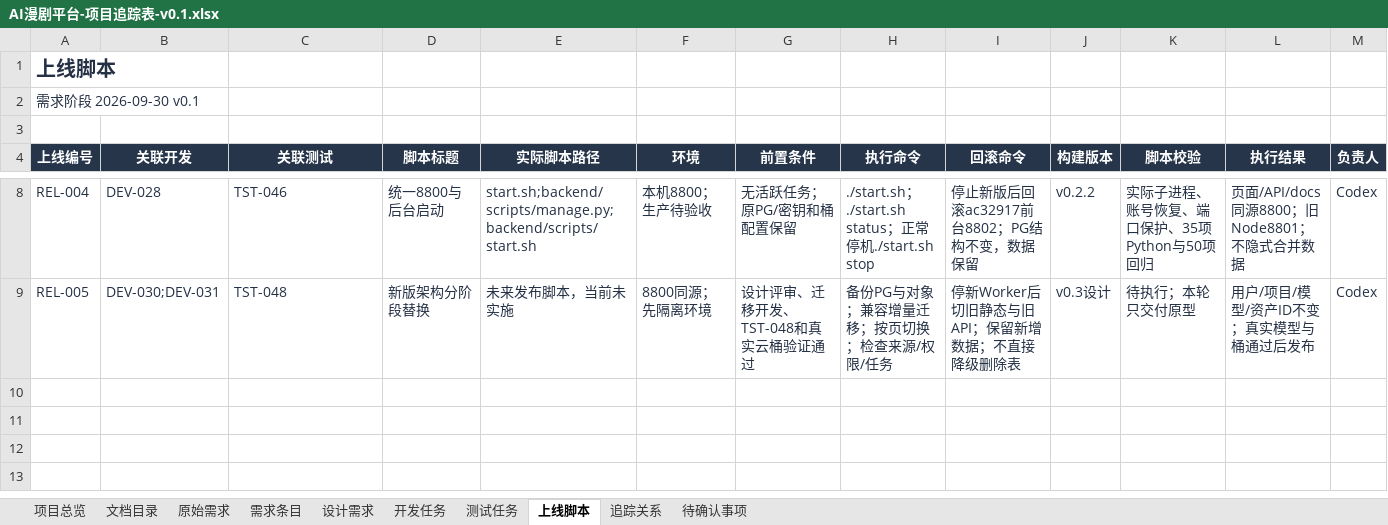
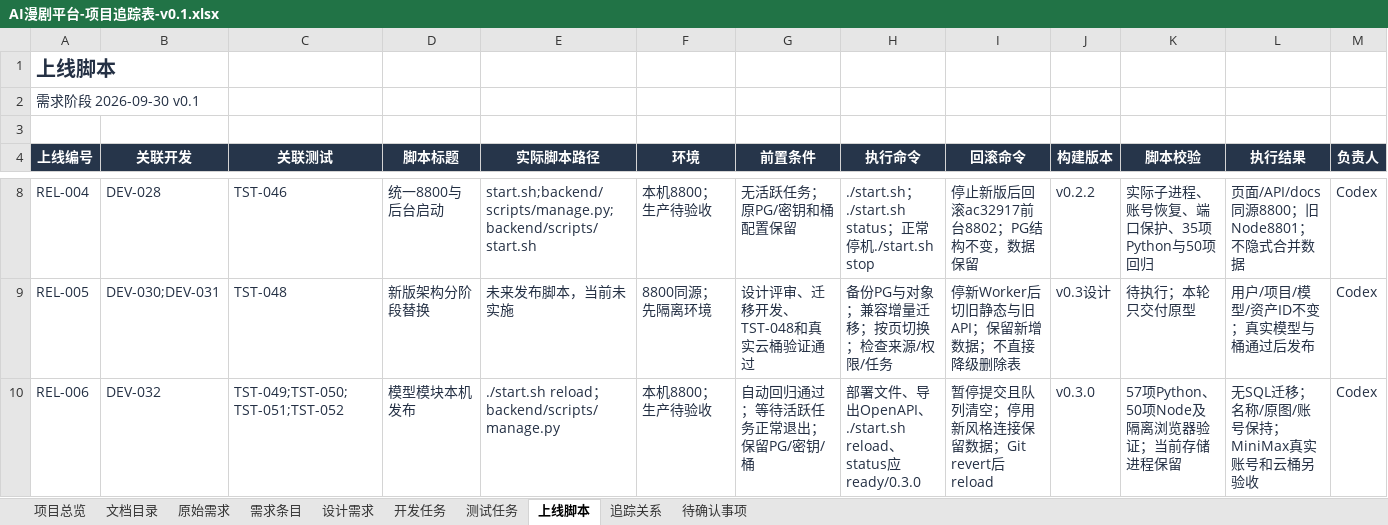
Before and after one commit to wangbhan/CloudHeron, an Excel workbook: outputs/project-register-01/AI漫剧平台-项目追踪表-v0.1.xlsx, sheet 上线脚本, drawn as a sheet; only a part is shown, gaps mark what is left out; values as stored, in another font and other column widths than the file's, no borders; conditional formats and table styles not drawn; rows hold the shown columns only; the diff names each change by its address in the sheet, - before the commit and + after, or states it on an @@ line.

Commit message:
feat: decouple model interface styles and add MiniMax adapters

```diff
--- a/outputs/project-register-01/AI漫剧平台-项目追踪表-v0.1.xlsx (sheet 上线脚本)
+++ b/outputs/project-register-01/AI漫剧平台-项目追踪表-v0.1.xlsx (sheet 上线脚本)
+row 10: REL-006 | DEV-032 | TST-049;TST-050;TST-051;TST-052 | 模型模块本机发布 | ./start.sh reload；backend/scripts/manage.py | 本机8800；生产待验收 | 自动回归通过；等待活跃任务正常退出；保留PG/密钥/桶 | 部署文件、导出OpenAPI、./start.sh reload、status应ready/0.3.0 | 暂停提交且队列清空；停用新风格连接保留数据；Git revert后reload | v0.3.0 | 57项Python、50项Node及隔离浏览器验证；当前存储进程保留 | 无SQL迁移；名称/原图/账号保持；MiniMax真实账号和云桶另验收 | Codex
```
Also changed, not shown: sheet 追踪关系, sheet 测试任务, sheet 文档目录, sheet 设计需求, sheet 开发任务, sheet 需求条目, 2 more sheets, 35 other files.
